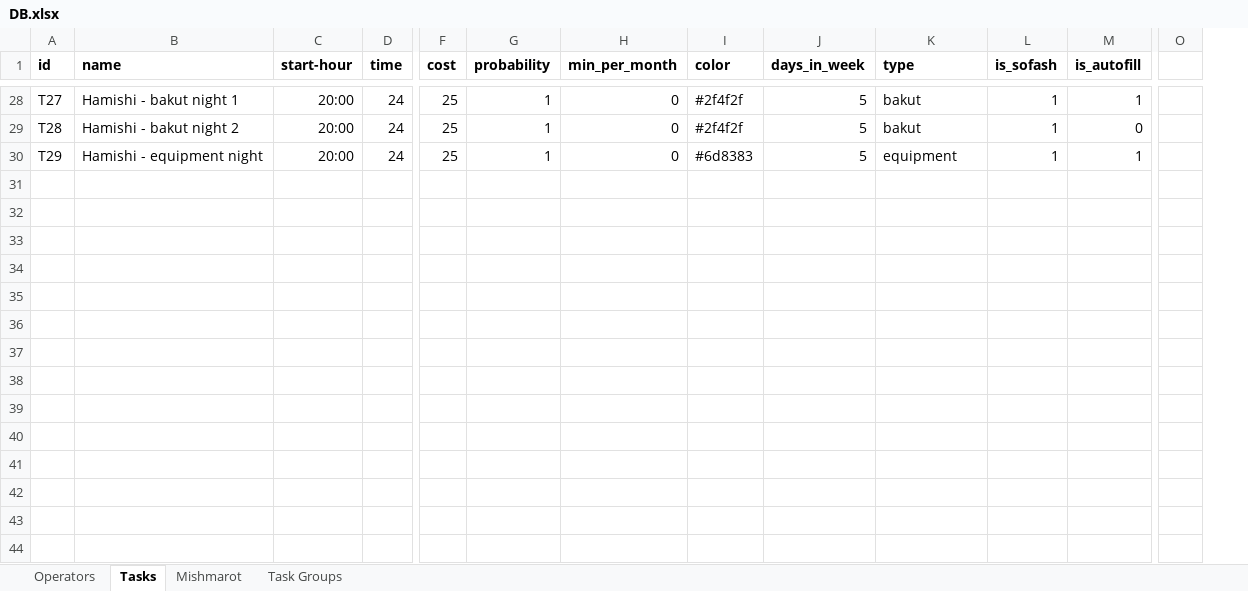
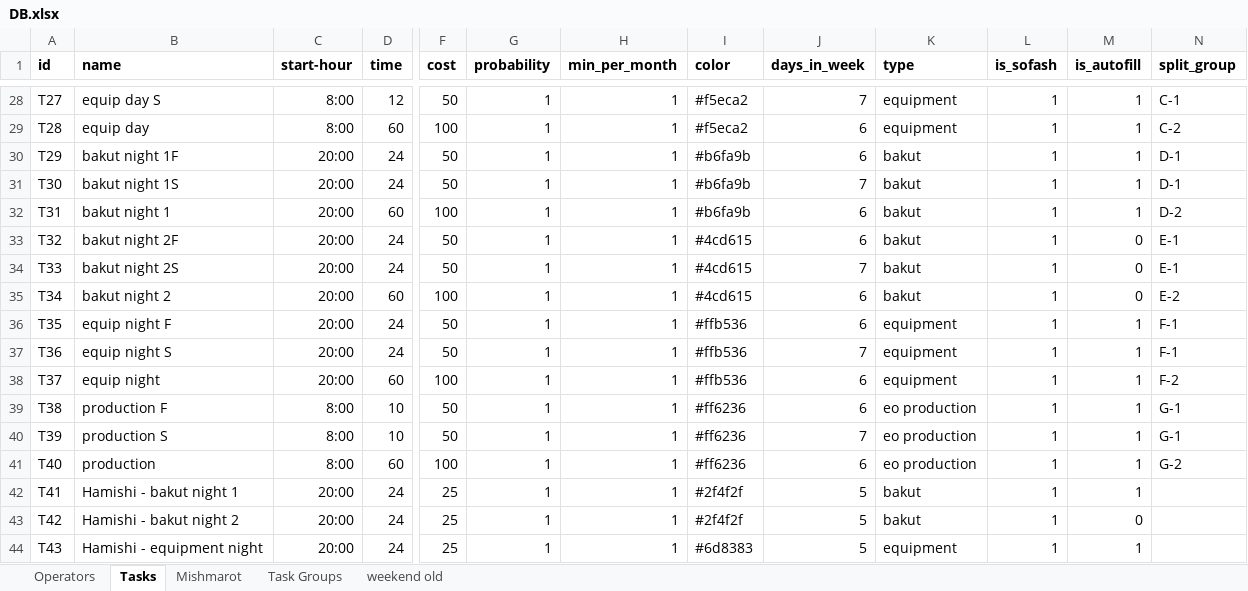
Before and after one commit to nitzanpalgi/Automated-shifts-assignment, an Excel workbook: DATA/DB.xlsx, sheet Tasks, drawn as a sheet; only a part is shown, gaps mark what is left out; values as stored, in another font and other column widths than the file's, no borders; removed rows and columns are numbered as before the commit, all else as after; rows hold the shown columns only; the diff covers the shown part only; the diff names each change by its address in the sheet, - before the commit and + after, or states it on an @@ line.

Commit message:
WIP: Added to DB and started constraint

```diff
--- a/DATA/DB.xlsx (sheet Tasks)
+++ b/DATA/DB.xlsx (sheet Tasks)
+sheet tab: weekend old
+column N (split_group), rows 28-30: C-1 | C-2 | D-1
-column O, empty
-B28 (name): Hamishi - bakut night 1
+B28 (name): equip day S
-C28:C29 (start-hour): 20:00
+C28:C29 (start-hour): 8:00
-D28 (time): 24
+D28 (time): 12
-F28 (cost): 25
+F28 (cost): 50
-H28:H30 (min_per_month): 0
+H28:H30 (min_per_month): 1
-I28:I29 (color): #2f4f2f
+I28:I29 (color): #f5eca2
-J28 (days_in_week): 5
+J28 (days_in_week): 7
-K28:K29 (type): bakut
+K28:K29 (type): equipment
-B29 (name): Hamishi - bakut night 2
+B29 (name): equip day
-D29 (time): 24
+D29 (time): 60
-F29 (cost): 25
+F29 (cost): 100
-J29:J30 (days_in_week): 5
+J29:J30 (days_in_week): 6
-M29 (is_autofill): 0
+M29 (is_autofill): 1
-B30 (name): Hamishi - equipment night
+B30 (name): bakut night 1F
-F30 (cost): 25
+F30 (cost): 50
-I30 (color): #6d8383
+I30 (color): #b6fa9b
-K30 (type): equipment
+K30 (type): bakut
+row 31: T30 | bakut night 1S | 20:00 | 24 | 50 | 1 | 1 | #b6fa9b | 7 | bakut | 1 | 1 | D-1
+row 32: T31 | bakut night 1 | 20:00 | 60 | 100 | 1 | 1 | #b6fa9b | 6 | bakut | 1 | 1 | D-2
+row 33: T32 | bakut night 2F | 20:00 | 24 | 50 | 1 | 1 | #4cd615 | 6 | bakut | 1 | 0 | E-1
+row 34: T33 | bakut night 2S | 20:00 | 24 | 50 | 1 | 1 | #4cd615 | 7 | bakut | 1 | 0 | E-1
+row 35: T34 | bakut night 2 | 20:00 | 60 | 100 | 1 | 1 | #4cd615 | 6 | bakut | 1 | 0 | E-2
+row 36: T35 | equip night F | 20:00 | 24 | 50 | 1 | 1 | #ffb536 | 6 | equipment | 1 | 1 | F-1
+row 37: T36 | equip night S | 20:00 | 24 | 50 | 1 | 1 | #ffb536 | 7 | equipment | 1 | 1 | F-1
+row 38: T37 | equip night | 20:00 | 60 | 100 | 1 | 1 | #ffb536 | 6 | equipment | 1 | 1 | F-2
+row 39: T38 | production F | 8:00 | 10 | 50 | 1 | 1 | #ff6236 | 6 | eo production | 1 | 1 | G-1
+row 40: T39 | production S | 8:00 | 10 | 50 | 1 | 1 | #ff6236 | 7 | eo production | 1 | 1 | G-1
+row 41: T40 | production | 8:00 | 60 | 100 | 1 | 1 | #ff6236 | 6 | eo production | 1 | 1 | G-2
+row 42: T41 | Hamishi - bakut night 1 | 20:00 | 24 | 25 | 1 | 1 | #2f4f2f | 5 | bakut | 1 | 1
+row 43: T42 | Hamishi - bakut night 2 | 20:00 | 24 | 25 | 1 | 1 | #2f4f2f | 5 | bakut | 1 | 0
+row 44: T43 | Hamishi - equipment night | 20:00 | 24 | 25 | 1 | 1 | #6d8383 | 5 | equipment | 1 | 1
```
Also changed, not shown: 34 edited cells elsewhere in this sheet, 3 other files.
